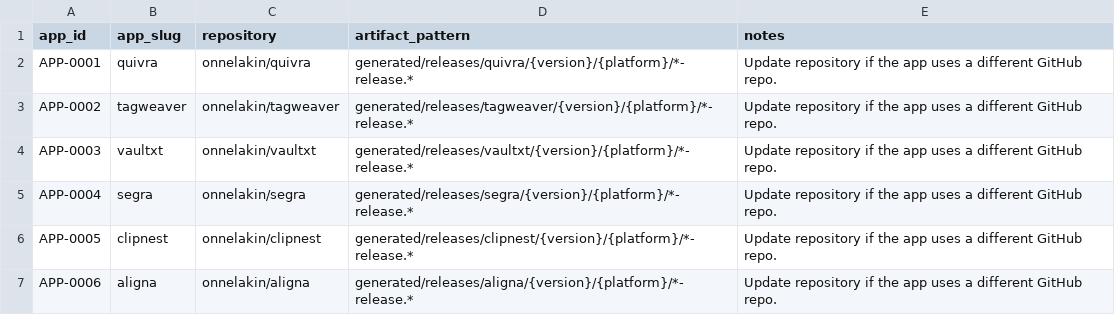
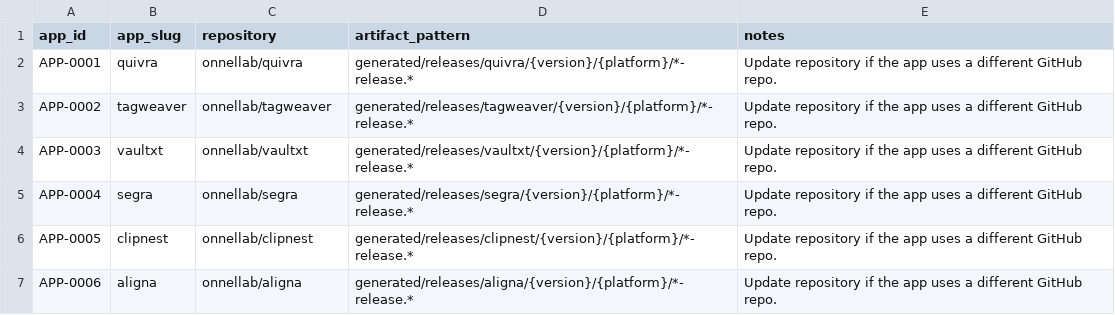
Before and after one commit to onnellab/onnel-content-engine, a CSV file: data/app_release_config.csv, drawn as a sheet.

```diff
--- a/data/app_release_config.csv
+++ b/data/app_release_config.csv
@@ -1,7 +1,7 @@
 app_id,app_slug,repository,artifact_pattern,notes
-APP-0001,quivra,onnelakin/quivra,generated/releases/quivra/{version}/{platform}/*-release.*,Update repository if the app uses a different GitHub repo.
-APP-0002,tagweaver,onnelakin/tagweaver,generated/releases/tagweaver/{version}/{platform}/*-release.*,Update repository if the app uses a different GitHub repo.
-APP-0003,vaultxt,onnelakin/vaultxt,generated/releases/vaultxt/{version}/{platform}/*-release.*,Update repository if the app uses a different GitHub repo.
-APP-0004,segra,onnelakin/segra,generated/releases/segra/{version}/{platform}/*-release.*,Update repository if the app uses a different GitHub repo.
-APP-0005,clipnest,onnelakin/clipnest,generated/releases/clipnest/{version}/{platform}/*-release.*,Update repository if the app uses a different GitHub repo.
-APP-0006,aligna,onnelakin/aligna,generated/releases/aligna/{version}/{platform}/*-release.*,Update repository if the app uses a different GitHub repo.
+APP-0001,quivra,onnellab/quivra,generated/releases/quivra/{version}/{platform}/*-release.*,Update repository if the app uses a different GitHub repo.
+APP-0002,tagweaver,onnellab/tagweaver,generated/releases/tagweaver/{version}/{platform}/*-release.*,Update repository if the app uses a different GitHub repo.
+APP-0003,vaultxt,onnellab/vaultxt,generated/releases/vaultxt/{version}/{platform}/*-release.*,Update repository if the app uses a different GitHub repo.
+APP-0004,segra,onnellab/segra,generated/releases/segra/{version}/{platform}/*-release.*,Update repository if the app uses a different GitHub repo.
+APP-0005,clipnest,onnellab/clipnest,generated/releases/clipnest/{version}/{platform}/*-release.*,Update repository if the app uses a different GitHub repo.
+APP-0006,aligna,onnellab/aligna,generated/releases/aligna/{version}/{platform}/*-release.*,Update repository if the app uses a different GitHub repo.
```
Also changed, not shown: data/app_releases.csv, data/topics.csv, 53 other files.
